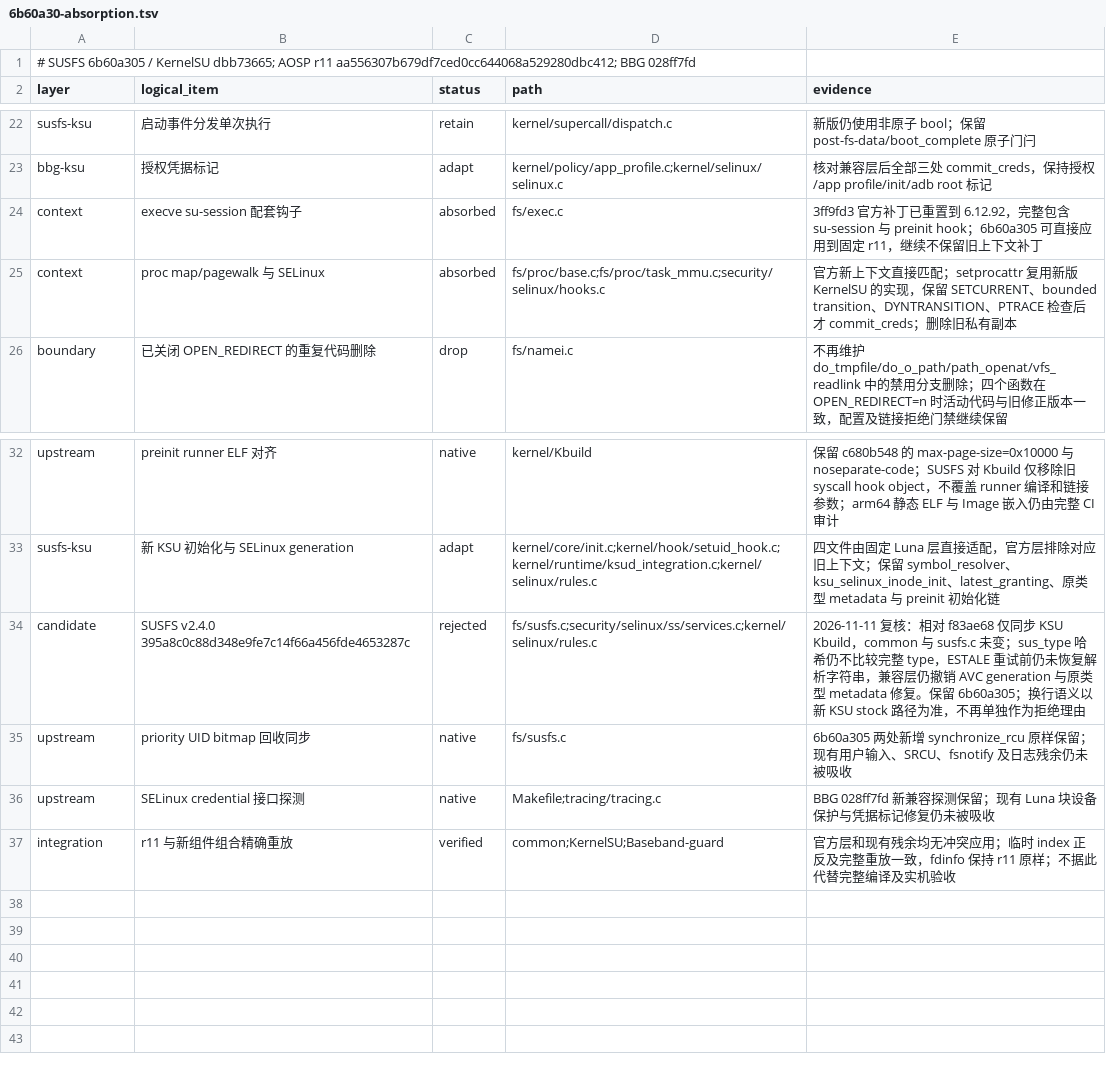
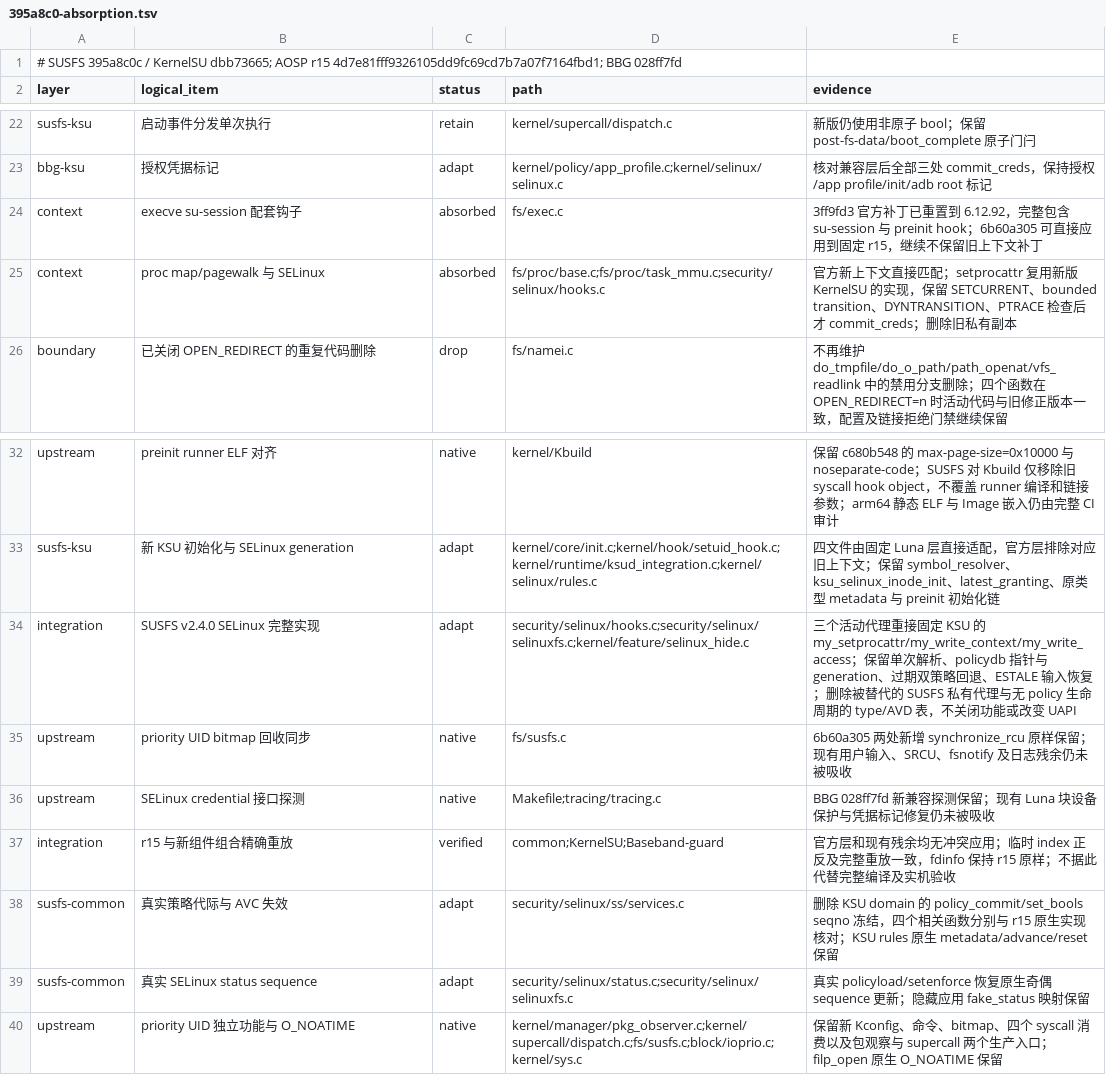
Before and after one commit to LunaKernel/LunaKernel_xiaomi_sm8850, a TSV file: patches/susfs/395a8c0-absorption.tsv (was patches/susfs/6b60a30-absorption.tsv), drawn as a sheet; only a part is shown, gaps mark what is left out.

```diff
--- a/patches/susfs/6b60a30-absorption.tsv
+++ b/patches/susfs/395a8c0-absorption.tsv
@@ -1,2 +1,2 @@
-# SUSFS 6b60a305 / KernelSU dbb73665; AOSP r11 aa556307b679df7ced0cc644068a529280dbc412; BBG 028ff7fd
+# SUSFS 395a8c0c / KernelSU dbb73665; AOSP r15 4d7e81fff9326105dd9fc69cd7b7a07f7164fbd1; BBG 028ff7fd
 layer	logical_item	status	path	evidence
@@ -23,3 +23,3 @@ susfs-ksu	启动事件分发单次执行	retain	kernel/supercall/dispatch.c	新
 bbg-ksu	授权凭据标记	adapt	kernel/policy/app_profile.c;kernel/selinux/selinux.c	核对兼容层后全部三处 commit_creds，保持授权/app profile/init/adb root 标记
-context	execve su-session 配套钩子	absorbed	fs/exec.c	3ff9fd3 官方补丁已重置到 6.12.92，完整包含 su-session 与 preinit hook；6b60a305 可直接应用到固定 r11，继续不保留旧上下文补丁
+context	execve su-session 配套钩子	absorbed	fs/exec.c	3ff9fd3 官方补丁已重置到 6.12.92，完整包含 su-session 与 preinit hook；6b60a305 可直接应用到固定 r15，继续不保留旧上下文补丁
 context	proc map/pagewalk 与 SELinux	absorbed	fs/proc/base.c;fs/proc/task_mmu.c;security/selinux/hooks.c	官方新上下文直接匹配；setprocattr 复用新版 KernelSU 的实现，保留 SETCURRENT、bounded transition、DYNTRANSITION、PTRACE 检查后才 commit_creds；删除旧私有副本
@@ -33,5 +33,8 @@ upstream	preinit runner ELF 对齐	native	kernel/Kbuild	保留 c680b548 的 max-
 susfs-ksu	新 KSU 初始化与 SELinux generation	adapt	kernel/core/init.c;kernel/hook/setuid_hook.c;kernel/runtime/ksud_integration.c;kernel/selinux/rules.c	四文件由固定 Luna 层直接适配，官方层排除对应旧上下文；保留 symbol_resolver、ksu_selinux_inode_init、latest_granting、原类型 metadata 与 preinit 初始化链
-candidate	SUSFS v2.4.0 395a8c0c88d348e9fe7c14f66a456fde4653287c	rejected	fs/susfs.c;security/selinux/ss/services.c;kernel/selinux/rules.c	2026-11-11 复核：相对 f83ae68 仅同步 KSU Kbuild，common 与 susfs.c 未变；sus_type 哈希仍不比较完整 type，ESTALE 重试前仍未恢复解析字符串，兼容层仍撤销 AVC generation 与原类型 metadata 修复。保留 6b60a305；换行语义以新 KSU stock 路径为准，不再单独作为拒绝理由
+integration	SUSFS v2.4.0 SELinux 完整实现	adapt	security/selinux/hooks.c;security/selinux/selinuxfs.c;kernel/feature/selinux_hide.c	三个活动代理重接固定 KSU 的 my_setprocattr/my_write_context/my_write_access；保留单次解析、policydb 指针与 generation、过期双策略回退、ESTALE 输入恢复；删除被替代的 SUSFS 私有代理与无 policy 生命周期的 type/AVD 表，不关闭功能或改变 UAPI
 upstream	priority UID bitmap 回收同步	native	fs/susfs.c	6b60a305 两处新增 synchronize_rcu 原样保留；现有用户输入、SRCU、fsnotify 及日志残余仍未被吸收
 upstream	SELinux credential 接口探测	native	Makefile;tracing/tracing.c	BBG 028ff7fd 新兼容探测保留；现有 Luna 块设备保护与凭据标记修复仍未被吸收
-integration	r11 与新组件组合精确重放	verified	common;KernelSU;Baseband-guard	官方层和现有残余均无冲突应用；临时 index 正反及完整重放一致，fdinfo 保持 r11 原样；不据此代替完整编译及实机验收
+integration	r15 与新组件组合精确重放	verified	common;KernelSU;Baseband-guard	官方层和现有残余均无冲突应用；临时 index 正反及完整重放一致，fdinfo 保持 r15 原样；不据此代替完整编译及实机验收
+susfs-common	真实策略代际与 AVC 失效	adapt	security/selinux/ss/services.c	删除 KSU domain 的 policy_commit/set_bools seqno 冻结，四个相关函数分别与 r15 原生实现核对；KSU rules 原生 metadata/advance/reset 保留
+susfs-common	真实 SELinux status sequence	adapt	security/selinux/status.c;security/selinux/selinuxfs.c	真实 policyload/setenforce 恢复原生奇偶 sequence 更新；隐藏应用 fake_status 映射保留
+upstream	priority UID 独立功能与 O_NOATIME	native	kernel/manager/pkg_observer.c;kernel/supercall/dispatch.c;fs/susfs.c;block/ioprio.c;kernel/sys.c	保留新 Kconfig、命令、bitmap、四个 syscall 消费以及包观察与 supercall 两个生产入口；filp_open 原生 O_NOATIME 保留
```
Also changed, not shown: patches/backports/kmi6-2026-09-absorption.tsv, patches/backports/kmi6-2026-09-quality.tsv, 13 other files.
